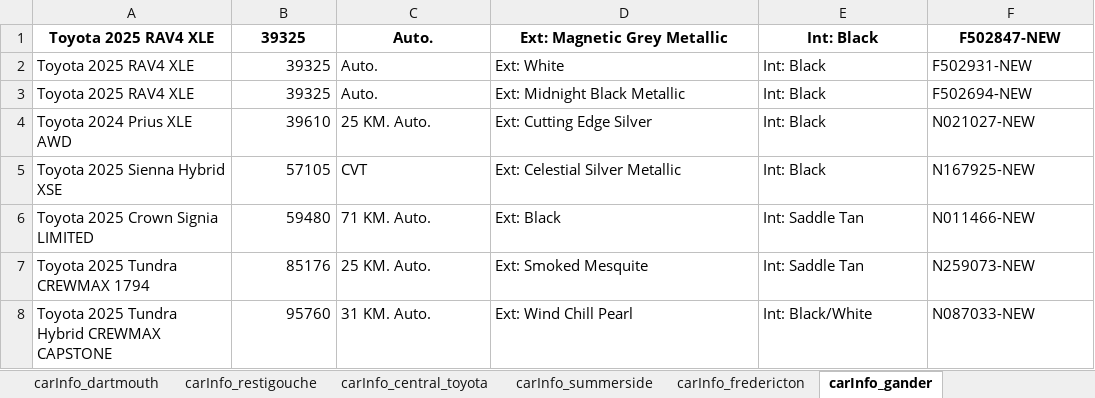
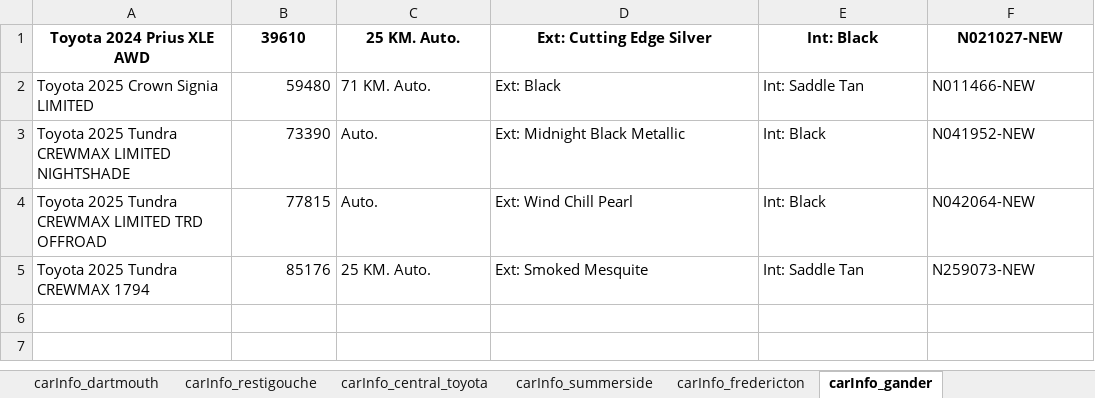
Before and after one commit to gitony0101/X4DS, an Excel workbook: Projects/scrapping_py/MaritimeToyota.xlsx, sheet carInfo_gander, drawn as a sheet; values as stored, in another font and other column widths than the file's, no borders; removed rows and columns are numbered as before the commit, all else as after; the diff names each change by its address in the sheet, - before the commit and + after, or states it on an @@ line.

```diff
--- a/Projects/scrapping_py/MaritimeToyota.xlsx (sheet carInfo_gander)
+++ b/Projects/scrapping_py/MaritimeToyota.xlsx (sheet carInfo_gander)
-row 1: Toyota 2025 RAV4 XLE | 39325 | Auto. | Ext: Magnetic Grey Metallic | Int: Black | F502847-NEW
-row 2: Toyota 2025 RAV4 XLE | 39325 | Auto. | Ext: White | Int: Black | F502931-NEW
-row 3: Toyota 2025 RAV4 XLE | 39325 | Auto. | Ext: Midnight Black Metallic | Int: Black | F502694-NEW
-A1:F1 bold: off
+A1:F1 bold: on
-A1 alignment: left
+A1 alignment: center
-B1 alignment: right
+B1 alignment: center
-C1:F1 alignment: left
+C1:F1 alignment: center
-row 5: Toyota 2025 Sienna Hybrid XSE | 57105 | CVT | Ext: Celestial Silver Metallic | Int: Black | N167925-NEW
+row 3: Toyota 2025 Tundra CREWMAX LIMITED NIGHTSHADE | 73390 | Auto. | Ext: Midnight Black Metallic | Int: Black | N041952-NEW
+row 4: Toyota 2025 Tundra CREWMAX LIMITED TRD OFFROAD | 77815 | Auto. | Ext: Wind Chill Pearl | Int: Black | N042064-NEW
-row 8: Toyota 2025 Tundra Hybrid CREWMAX CAPSTONE | 95760 | 31 KM. Auto. | Ext: Wind Chill Pearl | Int: Black/White | N087033-NEW
```
Also changed, not shown: sheet data_part_1, sheet carInfo_restigouche, sheet carInfo_central_toyota, sheet carInfo_edmundston, sheet carInfo_oregans_halifax_toyota, sheet carInfo_dartmouth, 9 more sheets, other sheet tabs, Projects/scrapping_js/lexus_maritime/Lexus_Inventory.xlsx, 1 other file.
